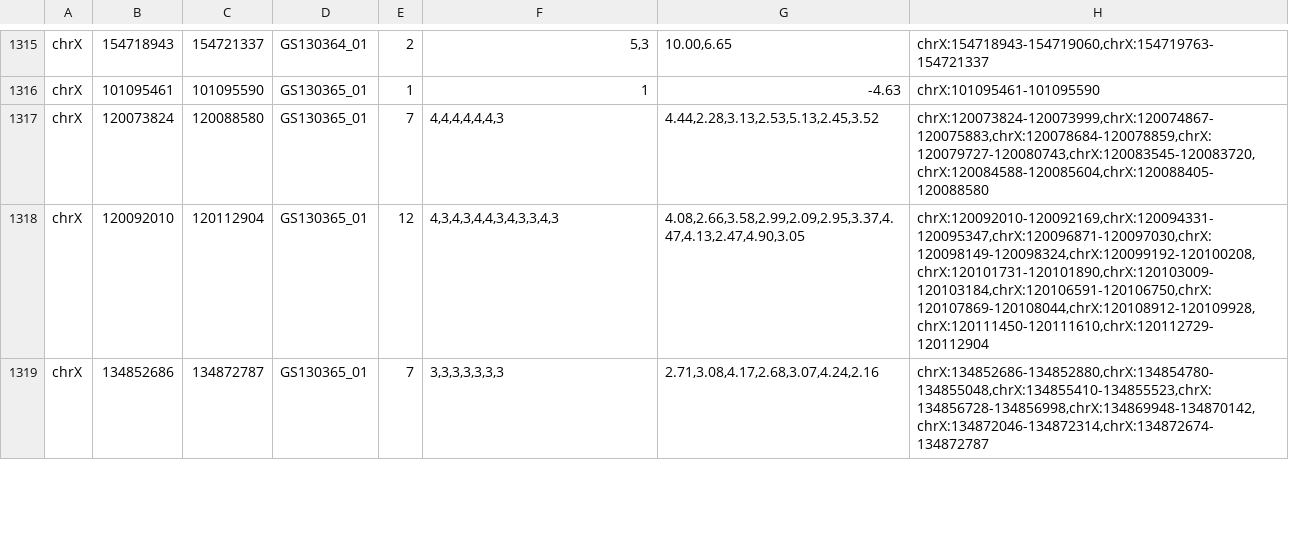
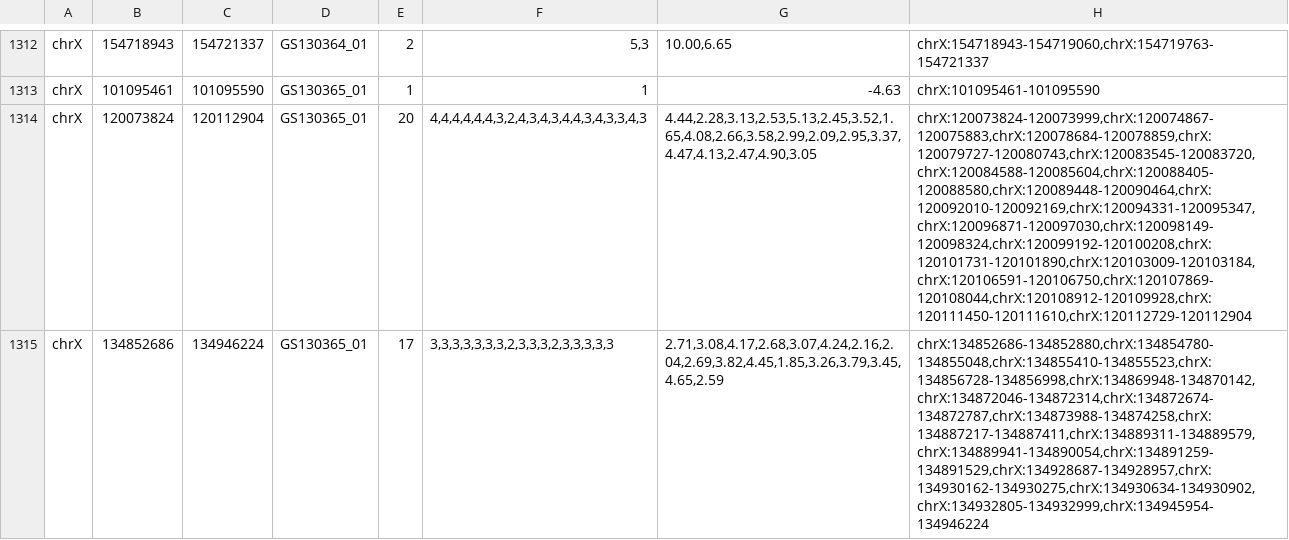
Before and after one commit to imgag/ngs-bits, a TSV file: src/tools-TEST/data_out/CnvHunter_out3.tsv, drawn as a sheet; only a part is shown, gaps mark what is left out; removed rows and columns are numbered as before the commit, all else as after; the diff covers the shown part only; the diff names each change by its address in the sheet, - before the commit and + after, or states it on an @@ line.

Commit message:
CnvHunter: Added merging of large CNVs that were split to several regions due to noise.

```diff
--- a/src/tools-TEST/data_out/CnvHunter_out3.tsv
+++ b/src/tools-TEST/data_out/CnvHunter_out3.tsv
-row 1317: chrX | 120073824 | 120088580 | GS130365_01 | 7 | 4,4,4,4,4,4,3 | 4.44,2.28,3.13,2.53,5.13,2.45,3.52 | chrX:120073824-120073999,chrX:120074867-120075883,chrX:120078684-120078859,chrX:120079727-120080743,chrX:120083545-120083720,chrX:120084588-120085604,chrX:120088405-120088580
-B1314: 120092010
+B1314: 120073824
-E1314: 12
+E1314: 20
-F1314: 4,3,4,3,4,4,3,4,3,3,4,3
+F1314: 4,4,4,4,4,4,3,2,4,3,4,3,4,4,3,4,3,3,4,3
-G1314: 4.08,2.66,3.58,2.99,2.09,2.95,3.37,4.47,4.13,2.47,4.90,3.05
+G1314: 4.44,2.28,3.13,2.53,5.13,2.45,3.52,1.65,4.08,2.66,3.58,2.99,2.09,2.95,3.37,4.47,4.13,2.47,4.90,3.05
-H1314: chrX:120092010-120092169,chrX:120094331-120095347,chrX:120096871-120097030,chrX:120098149-120098324,chrX:120099192-120100208,chrX:120101731-120101890,chrX:120103009-120103184,chrX:120106591-120106750,chrX:120107869-120108044,chrX:120108912-120109928,chrX:120111450-120111610,chrX:120112729-120112904
+H1314: chrX:120073824-120073999,chrX:120074867-120075883,chrX:120078684-120078859,chrX:120079727-120080743,chrX:120083545-120083720,chrX:120084588-120085604,chrX:120088405-120088580,chrX:120089448-120090464,chrX:120092010-120092169,chrX:120094331-120095347,chrX:120096871-120097030,chrX:120098149-120098324,chrX:120099192-120100208,chrX:120101731-120101890,chrX:120103009-120103184,chrX:120106591-120106750,chrX:120107869-120108044,chrX:120108912-120109928,chrX:120111450-120111610,chrX:120112729-120112904
-C1315: 134872787
+C1315: 134946224
-E1315: 7
+E1315: 17
-F1315: 3,3,3,3,3,3,3
+F1315: 3,3,3,3,3,3,3,2,3,3,3,2,3,3,3,3,3
-G1315: 2.71,3.08,4.17,2.68,3.07,4.24,2.16
+G1315: 2.71,3.08,4.17,2.68,3.07,4.24,2.16,2.04,2.69,3.82,4.45,1.85,3.26,3.79,3.45,4.65,2.59
-H1315: chrX:134852686-134852880,chrX:134854780-134855048,chrX:134855410-134855523,chrX:134856728-134856998,chrX:134869948-134870142,chrX:134872046-134872314,chrX:134872674-134872787
+H1315: chrX:134852686-134852880,chrX:134854780-134855048,chrX:134855410-134855523,chrX:134856728-134856998,chrX:134869948-134870142,chrX:134872046-134872314,chrX:134872674-134872787,chrX:134873988-134874258,chrX:134887217-134887411,chrX:134889311-134889579,chrX:134889941-134890054,chrX:134891259-134891529,chrX:134928687-134928957,chrX:134930162-134930275,chrX:134930634-134930902,chrX:134932805-134932999,chrX:134945954-134946224
```
Also changed, not shown: 5 removed rows and 15 edited cells elsewhere in this file, src/tools-TEST/data_out/CnvHunter_out1.tsv, src/tools-TEST/data_out/CnvHunter_out2.tsv, 4 other files.
